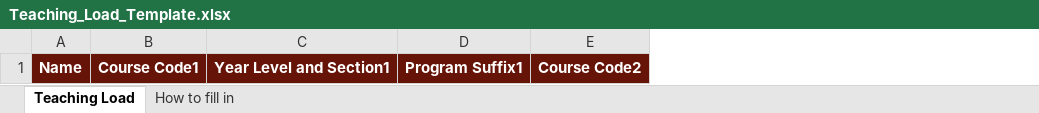
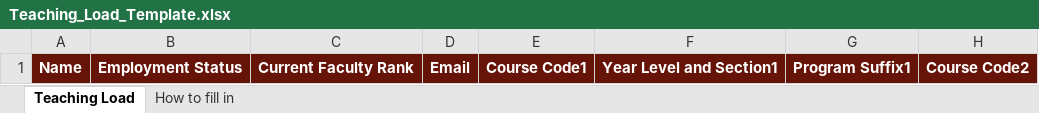
Before and after one commit to MGabas2/FacultyPulse, an Excel workbook: public/templates/Teaching_Load_Template.xlsx, sheet Teaching Load, drawn as a sheet; only a part is shown; values as stored, in another font and other column widths than the file's, no borders; the diff names each change by its address in the sheet, - before the commit and + after, or states it on an @@ line.

```diff
--- a/public/templates/Teaching_Load_Template.xlsx (sheet Teaching Load)
+++ b/public/templates/Teaching_Load_Template.xlsx (sheet Teaching Load)
+column B, row 1: Employment Status
+column C, row 1: Current Faculty Rank
+column D, row 1: Email
```
Also changed, not shown: sheet How to fill in, 1 other file.
